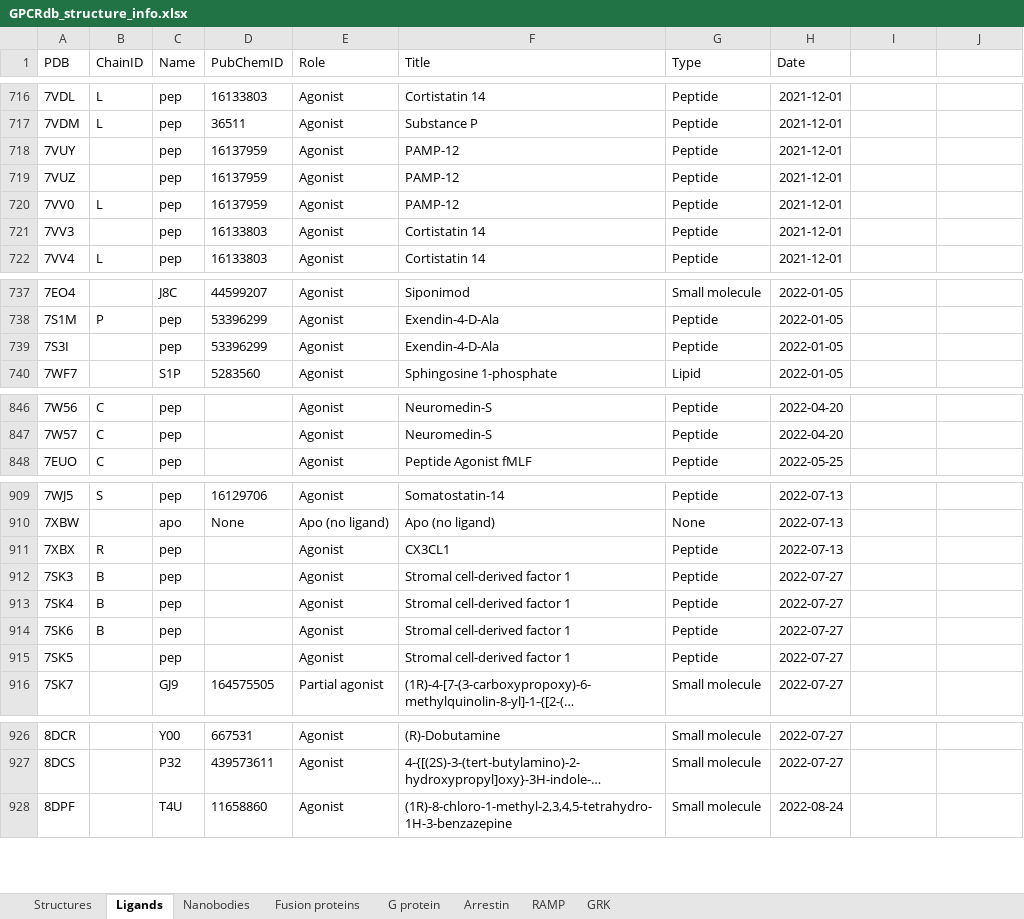
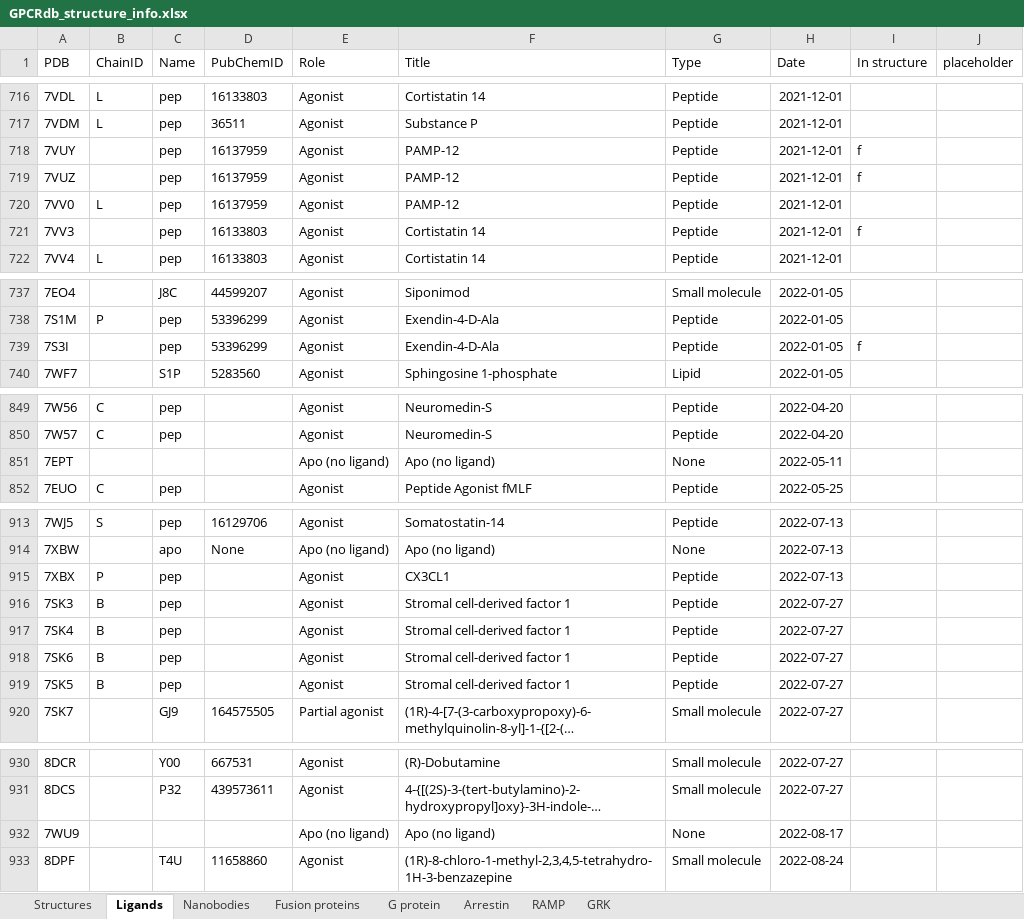
Before and after one commit to protwis/gpcrdb_data, an Excel workbook: structure_data/annotation/GPCRdb_structure_info.xlsx, sheet Ligands, drawn as a sheet; only a part is shown, gaps mark what is left out; long unchanged cells end in …; values as stored, in another font and other column widths than the file's, no borders; conditional formats not drawn; addresses are those after the commit; the diff covers the shown part only; the diff names each change by its address in the sheet, - before the commit and + after, or states it on an @@ line.

```diff
--- a/structure_data/annotation/GPCRdb_structure_info.xlsx (sheet Ligands)
+++ b/structure_data/annotation/GPCRdb_structure_info.xlsx (sheet Ligands)
-I1: (empty)
+I1: In structure
-J1: (empty)
+J1: placeholder
-I718:I719 (In structure): (empty)
+I718:I719 (In structure): f
-I721 (In structure): (empty)
+I721 (In structure): f
-I739 (In structure): (empty)
+I739 (In structure): f
+row 851: 7EPT |  |  |  | Apo (no ligand) | Apo (no ligand) | None | 2022-05-11
-B915 (ChainID): R
+B915 (ChainID): P
-B919 (ChainID): (empty)
+B919 (ChainID): B
+row 932: 7WU9 |  |  |  | Apo (no ligand) | Apo (no ligand) | None | 2022-08-17
```
Also changed, not shown: 11 added rows and 9 edited cells elsewhere in this sheet, sheet Nanobodies, sheet Structures, formulas that keep their value, 12 other files.
